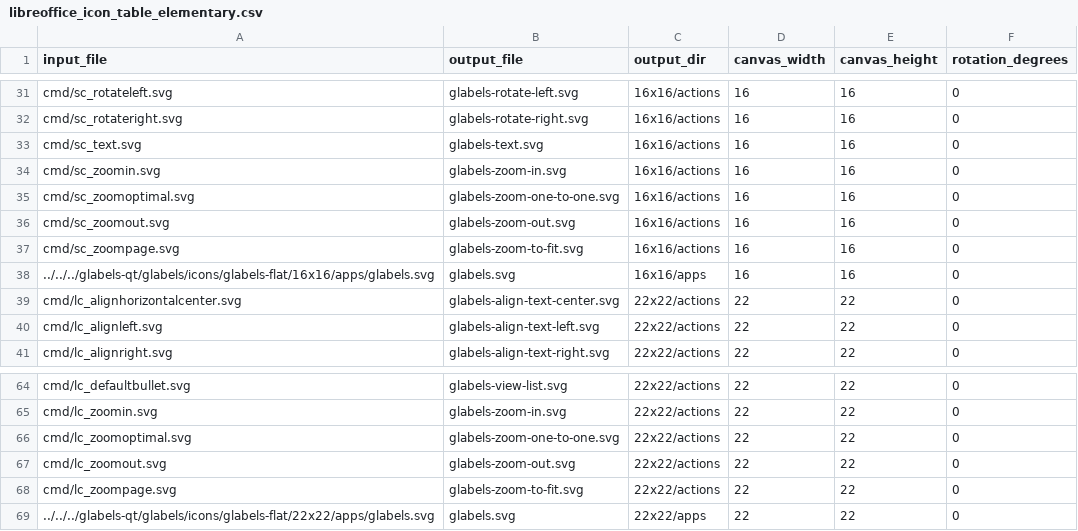
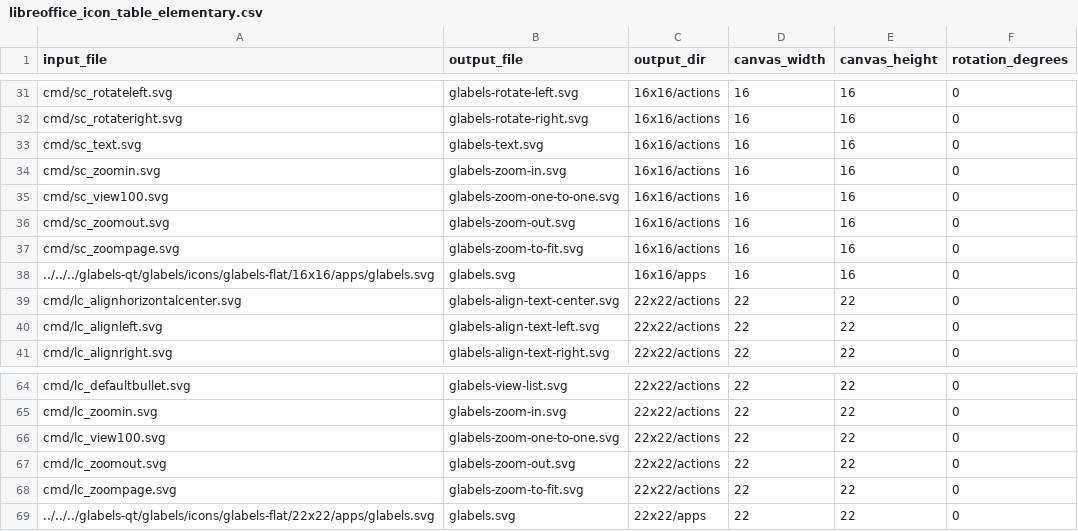
Before and after one commit to alextrical/LibreOffice-themes-to-glabels-qt, a CSV file: libreoffice_icon_table_elementary.csv, drawn as a sheet; only a part is shown, gaps mark what is left out.

```diff
--- a/libreoffice_icon_table_elementary.csv
+++ b/libreoffice_icon_table_elementary.csv
@@ -34,3 +34,3 @@ cmd/sc_text.svg,glabels-text.svg,16x16/actions,16,16,0
 cmd/sc_zoomin.svg,glabels-zoom-in.svg,16x16/actions,16,16,0
-cmd/sc_zoomoptimal.svg,glabels-zoom-one-to-one.svg,16x16/actions,16,16,0
+cmd/sc_view100.svg,glabels-zoom-one-to-one.svg,16x16/actions,16,16,0
 cmd/sc_zoomout.svg,glabels-zoom-out.svg,16x16/actions,16,16,0
@@ -65,3 +65,3 @@ cmd/lc_defaultbullet.svg,glabels-view-list.svg,22x22/actions,22,22,0
 cmd/lc_zoomin.svg,glabels-zoom-in.svg,22x22/actions,22,22,0
-cmd/lc_zoomoptimal.svg,glabels-zoom-one-to-one.svg,22x22/actions,22,22,0
+cmd/lc_view100.svg,glabels-zoom-one-to-one.svg,22x22/actions,22,22,0
 cmd/lc_zoomout.svg,glabels-zoom-out.svg,22x22/actions,22,22,0
```
Also changed, not shown: libreoffice_icon_table_breeze.csv, libreoffice_icon_table_colibre.csv, 7 other files.
